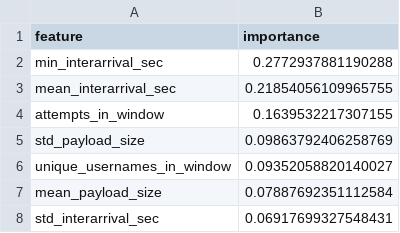
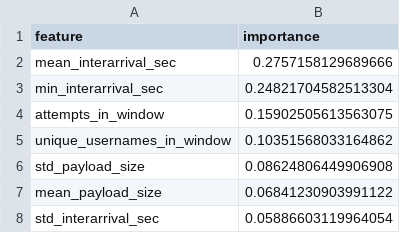
Before and after one commit to Sujal-Sharma-Codes/unidirectional-threat-detection, a CSV file: feature_importance.csv, drawn as a sheet.

```diff
--- a/feature_importance.csv
+++ b/feature_importance.csv
@@ -1,8 +1,8 @@
 feature,importance
-min_interarrival_sec,0.2772937881190288
-mean_interarrival_sec,0.21854056109965755
-attempts_in_window,0.1639532217307155
-std_payload_size,0.09863792406258769
-unique_usernames_in_window,0.09352058820140027
-mean_payload_size,0.07887692351112584
-std_interarrival_sec,0.06917699327548431
+mean_interarrival_sec,0.2757158129689666
+min_interarrival_sec,0.24821704582513304
+attempts_in_window,0.15902505613563075
+unique_usernames_in_window,0.10351568033164862
+std_payload_size,0.08624806449906908
+mean_payload_size,0.06841230903991122
+std_interarrival_sec,0.05886603119964054
```
Also changed, not shown: login_attempts.csv, windowed_features.csv, 4 other files.
